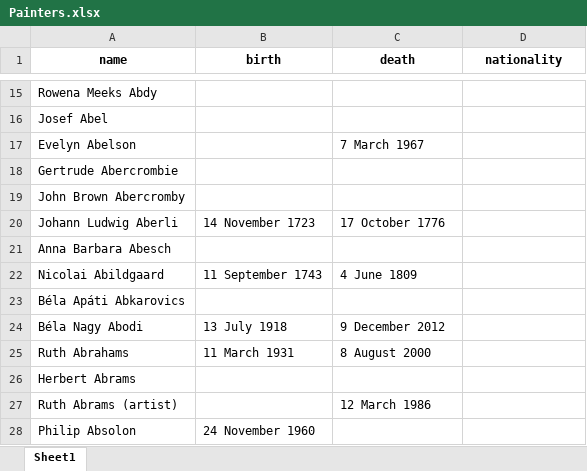
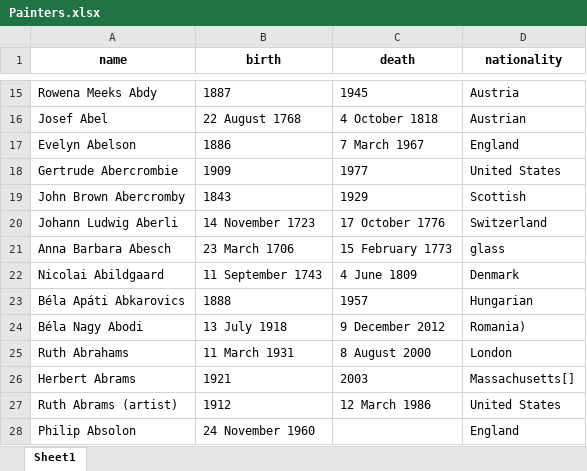
Before and after one commit to datpro1246/thuc_hanh_ma_nguon_mo, an Excel workbook: selenium/Painters.xlsx, sheet Sheet1, drawn as a sheet; only a part is shown, gaps mark what is left out; values as stored, in another font and other column widths than the file's, no borders; the diff covers the shown part only; the diff names each change by its address in the sheet, - before the commit and + after, or states it on an @@ line.

```diff
--- a/selenium/Painters.xlsx (sheet Sheet1)
+++ b/selenium/Painters.xlsx (sheet Sheet1)
-B15 (birth): (empty)
+B15 (birth): 1887
-C15 (death): (empty)
+C15 (death): 1945
-D15 (nationality): (empty)
+D15 (nationality): Austria
-B16 (birth): (empty)
+B16 (birth): 22 August 1768
-C16 (death): (empty)
+C16 (death): 4 October 1818
-D16 (nationality): (empty)
+D16 (nationality): Austrian
-B17 (birth): (empty)
+B17 (birth): 1886
-D17 (nationality): (empty)
+D17 (nationality): England
-B18 (birth): (empty)
+B18 (birth): 1909
-C18 (death): (empty)
+C18 (death): 1977
-D18 (nationality): (empty)
+D18 (nationality): United States
-B19 (birth): (empty)
+B19 (birth): 1843
-C19 (death): (empty)
+C19 (death): 1929
-D19 (nationality): (empty)
+D19 (nationality): Scottish
-D20 (nationality): (empty)
+D20 (nationality): Switzerland
-B21 (birth): (empty)
+B21 (birth): 23 March 1706
-C21 (death): (empty)
+C21 (death): 15 February 1773
-D21 (nationality): (empty)
+D21 (nationality): glass
-D22 (nationality): (empty)
+D22 (nationality): Denmark
-B23 (birth): (empty)
+B23 (birth): 1888
-C23 (death): (empty)
+C23 (death): 1957
-D23 (nationality): (empty)
+D23 (nationality): Hungarian
-D24 (nationality): (empty)
+D24 (nationality): Romania)
-D25 (nationality): (empty)
+D25 (nationality): London
-B26 (birth): (empty)
+B26 (birth): 1921
-C26 (death): (empty)
+C26 (death): 2003
-D26 (nationality): (empty)
+D26 (nationality): Massachusetts[]
-B27 (birth): (empty)
+B27 (birth): 1912
-D27 (nationality): (empty)
+D27 (nationality): United States
-D28 (nationality): (empty)
+D28 (nationality): England
```
Also changed, not shown: 388 edited cells elsewhere in this sheet, 10 other files.
